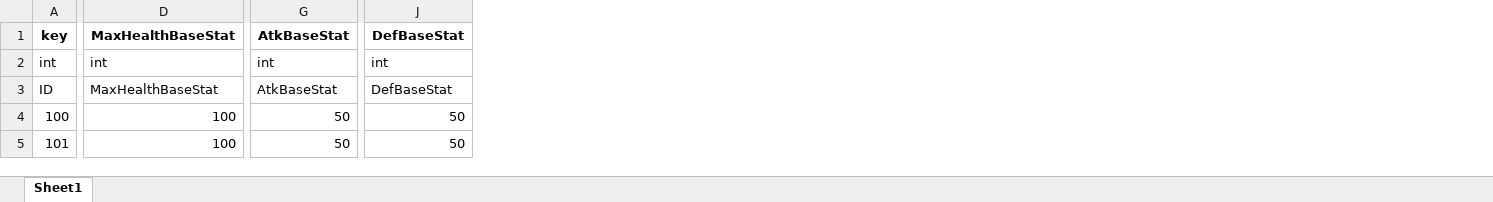
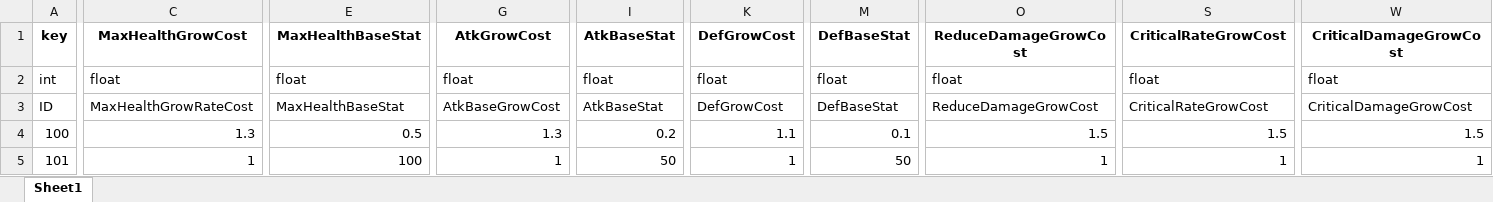
Before and after one commit to faces0312/IDLESOUL, an Excel workbook: Assets/Resources/ExcelDB/StatUpgradeDB.xlsx, sheet Sheet1, drawn as a sheet; only a part is shown, gaps mark what is left out; values as stored, in another font and other column widths than the file's, no borders; addresses are those after the commit; the diff covers the shown part only; the diff names each change by its address in the sheet, - before the commit and + after, or states it on an @@ line.

```diff
--- a/Assets/Resources/ExcelDB/StatUpgradeDB.xlsx (sheet Sheet1)
+++ b/Assets/Resources/ExcelDB/StatUpgradeDB.xlsx (sheet Sheet1)
+column C, rows 1-5: MaxHealthGrowCost | float | MaxHealthGrowRateCost | 1.3 | 1
+column G, rows 1-5: AtkGrowCost | float | AtkBaseGrowCost | 1.3 | 1
+column K, rows 1-5: DefGrowCost | float | DefGrowCost | 1.1 | 1
+column O, rows 1-5: ReduceDamageGrowCost | float | ReduceDamageGrowCost | 1.5 | 1
+column S, rows 1-5: CriticalRateGrowCost | float | CriticalRateGrowCost | 1.5 | 1
+column W, rows 1-5: CriticalDamageGrowCost | float | CriticalDamageGrowCost | 1.5 | 1
-E2: int
+E2: float
-I2: int
+I2: float
-M2: int
+M2: float
-E4: 100
+E4: 0.5
-I4: 50
+I4: 0.2
-M4: 50
+M4: 0.1
```
Also changed, not shown: 17 edited cells elsewhere in this sheet, 19 other files.
